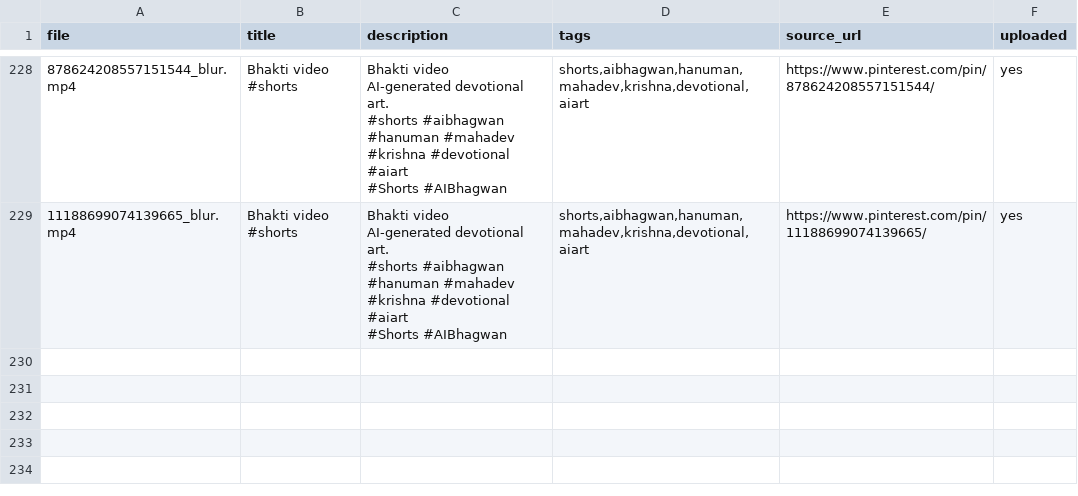
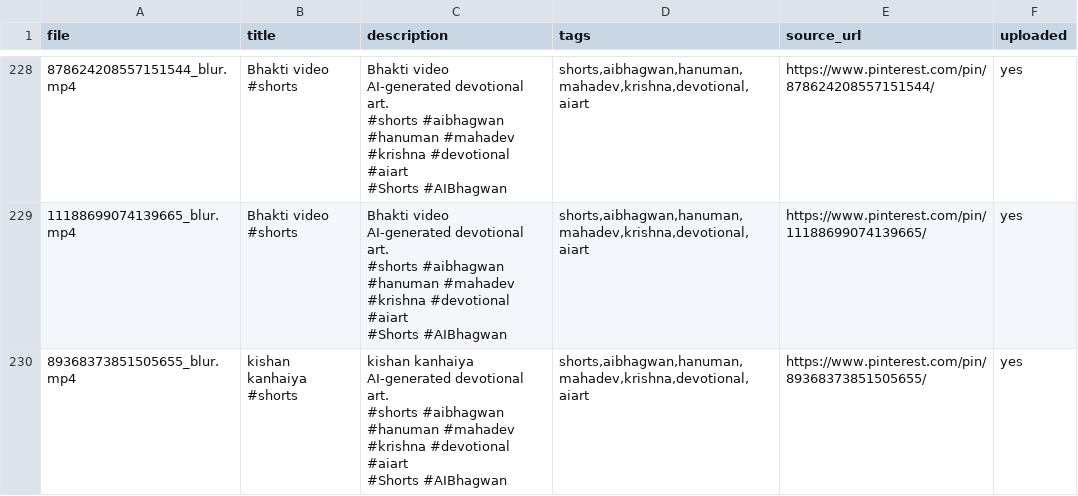
Before and after one commit to chetanJSPro/peace-reels-automation, a CSV file: pin2shorts/uploads.csv, drawn as a sheet; only a part is shown, gaps mark what is left out.

```diff
--- a/pin2shorts/uploads.csv
+++ b/pin2shorts/uploads.csv
@@ -1597 +1597,8 @@ AI-generated devotional art.
 #Shorts #AIBhagwan","shorts,aibhagwan,hanuman,mahadev,krishna,devotional,aiart",https://www.pinterest.com/pin/11188699074139665/,yes
+89368373851505655_blur.mp4,kishan kanhaiya #shorts,"kishan kanhaiya
+
+AI-generated devotional art.
+
+#shorts #aibhagwan #hanuman #mahadev #krishna #devotional #aiart
+
+#Shorts #AIBhagwan","shorts,aibhagwan,hanuman,mahadev,krishna,devotional,aiart",https://www.pinterest.com/pin/89368373851505655/,yes
```
Also changed, not shown: pin2shorts/manifest.csv, 2 other files.
